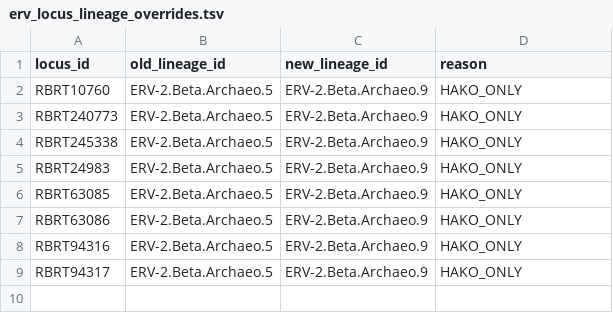
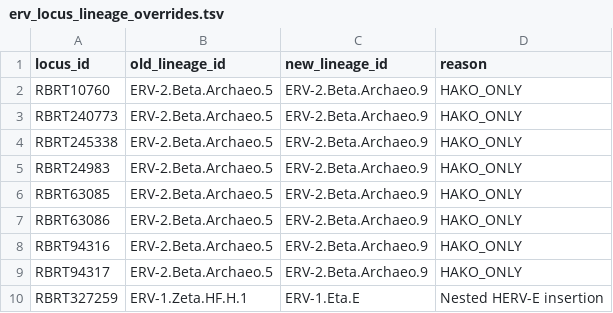
Before and after one commit to giffordlabcvr/ERVdb-HomoSapiens, a TSV file: tabular/curation/erv_locus_lineage_overrides.tsv, drawn as a sheet; the diff names each change by its address in the sheet, - before the commit and + after, or states it on an @@ line.

```diff
--- a/tabular/curation/erv_locus_lineage_overrides.tsv
+++ b/tabular/curation/erv_locus_lineage_overrides.tsv
+row 10: RBRT327259 | ERV-1.Zeta.HF.H.1 | ERV-1.Eta.E | Nested HERV-E insertion
```
Also changed, not shown: tabular/legacy/dbm-gifford-legacy-list-hg19.tsv, tabular/legacy/legacy_loci_normalised.tsv, 13 other files.
